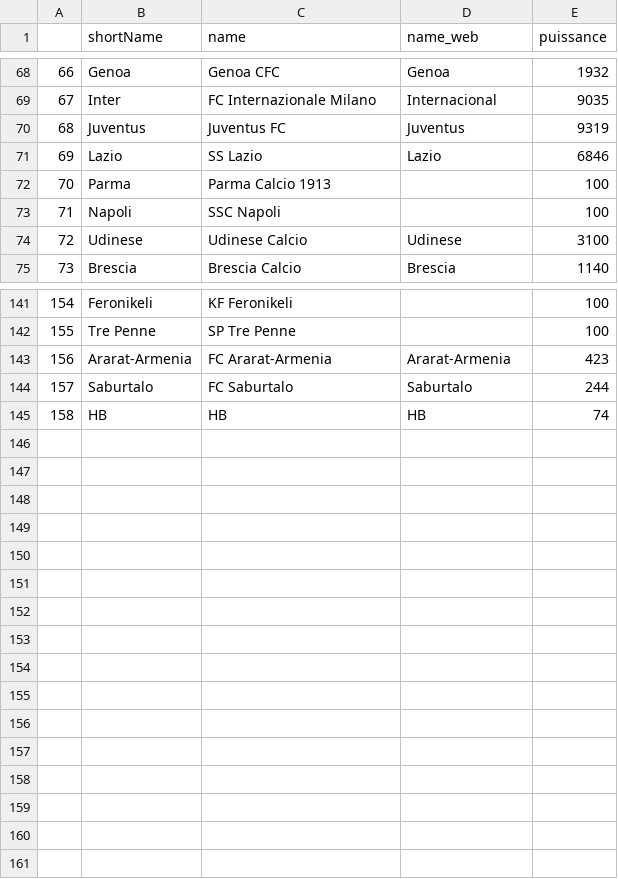
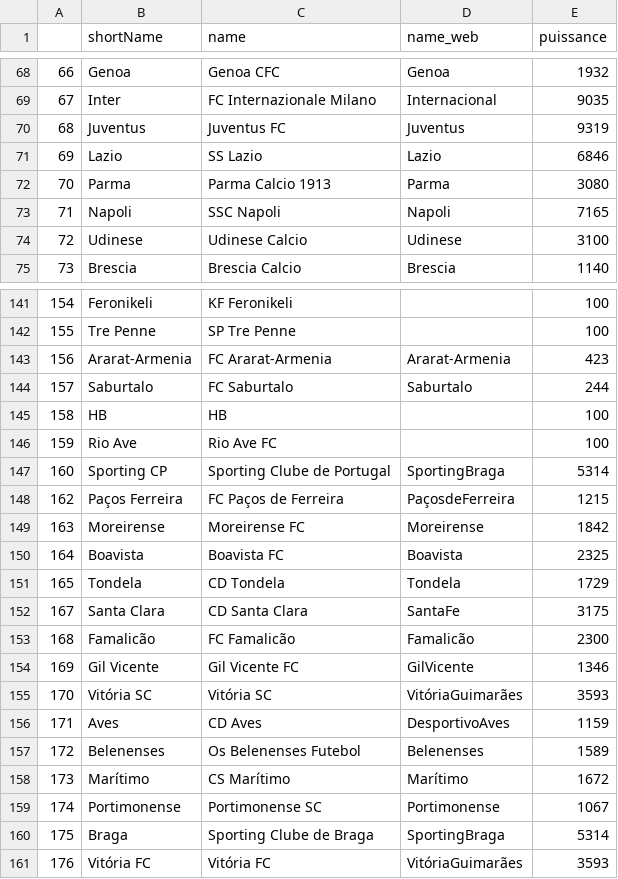
Before and after one commit to Amuthu98/projetannuel4IABD2, a CSV file: ETAPE_3/Scripts_Recup_Data/Teams_puiss.csv, drawn as a sheet; only a part is shown, gaps mark what is left out; the diff covers the shown part only.

```diff
--- a/ETAPE_3/Scripts_Recup_Data/Teams_puiss.csv
+++ b/ETAPE_3/Scripts_Recup_Data/Teams_puiss.csv
@@ -71,4 +71,4 @@
 69;Lazio;SS Lazio;Lazio;6846
-70;Parma;Parma Calcio 1913;;100
-71;Napoli;SSC Napoli;;100
+70;Parma;Parma Calcio 1913;Parma;3080
+71;Napoli;SSC Napoli;Napoli;7165
 72;Udinese;Udinese Calcio;Udinese;3100
@@ -144,2 +144,18 @@
 157;Saburtalo;FC Saburtalo;Saburtalo;244
-158;HB;HB;HB;74
+158;HB;HB;;100
+159;Rio Ave;Rio Ave FC;;100
+160;Sporting CP;Sporting Clube de Portugal;SportingBraga;5314
+162;Paços Ferreira;FC Paços de Ferreira;PaçosdeFerreira;1215
+163;Moreirense;Moreirense FC;Moreirense;1842
+164;Boavista;Boavista FC;Boavista;2325
+165;Tondela;CD Tondela;Tondela;1729
+167;Santa Clara;CD Santa Clara;SantaFe;3175
+168;Famalicão;FC Famalicão;Famalicão;2300
+169;Gil Vicente;Gil Vicente FC;GilVicente;1346
+170;Vitória SC;Vitória SC;VitóriaGuimarães;3593
+171;Aves;CD Aves;DesportivoAves;1159
+172;Belenenses;Os Belenenses Futebol;Belenenses;1589
+173;Marítimo;CS Marítimo;Marítimo;1672
+174;Portimonense;Portimonense SC;Portimonense;1067
+175;Braga;Sporting Clube de Braga;SportingBraga;5314
+176;Vitória FC;Vitória FC;VitóriaGuimarães;3593
```
Also changed, not shown: 60 edited cells elsewhere in this file, 8 other files.
